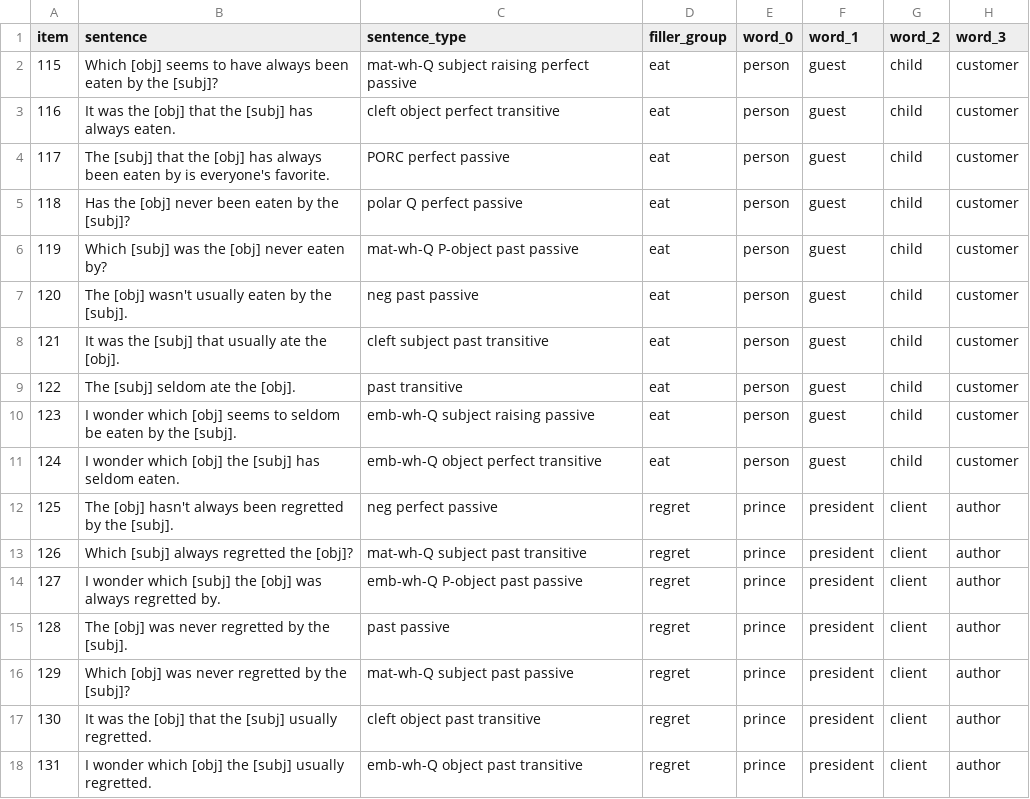
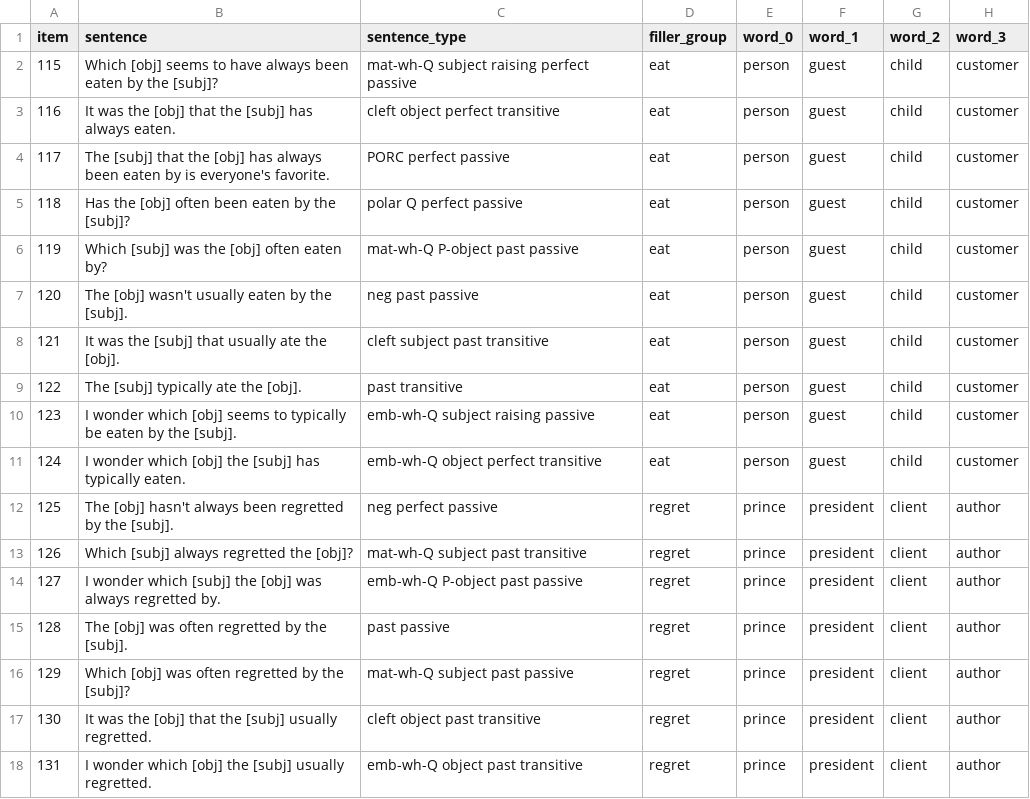
Before and after one commit to mawilson1234/structural-alternations-exp, a CSV file: chunk_includes/fillers.csv, drawn as a sheet; only a part is shown; the diff covers the shown part only; the diff names each change by its address in the sheet, - before the commit and + after, or states it on an @@ line.

```diff
--- a/chunk_includes/fillers.csv
+++ b/chunk_includes/fillers.csv
-B5 (sentence): Has the [obj] never been eaten by the [subj]?
+B5 (sentence): Has the [obj] often been eaten by the [subj]?
-B6 (sentence): Which [subj] was the [obj] never eaten by?
+B6 (sentence): Which [subj] was the [obj] often eaten by?
-B9 (sentence): The [subj] seldom ate the [obj].
+B9 (sentence): The [subj] typically ate the [obj].
-B10 (sentence): …seems to seldom be eaten…
+B10 (sentence): …seems to typically be eaten…
-B11 (sentence): …[subj] has seldom eaten.
+B11 (sentence): …[subj] has typically eaten.
-B15 (sentence): The [obj] was never regretted by the [subj].
+B15 (sentence): The [obj] was often regretted by the [subj].
-B16 (sentence): …[obj] was never regretted by…
+B16 (sentence): …[obj] was often regretted by…
```
Also changed, not shown: 17 edited cells elsewhere in this file, chunk_includes/practice.csv, chunk_includes/stimuli.csv, 1 other file.
